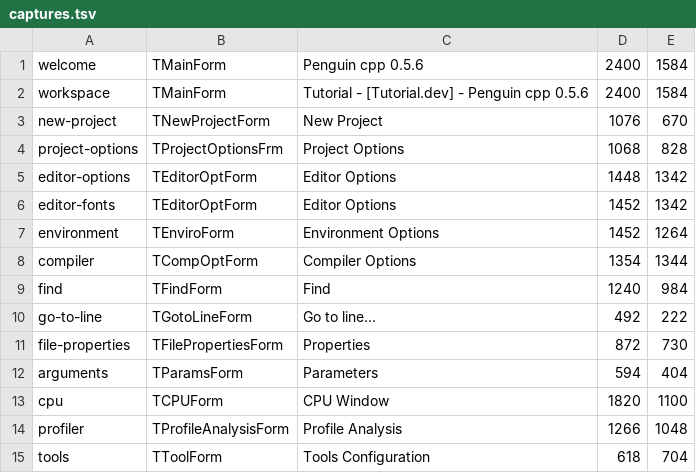
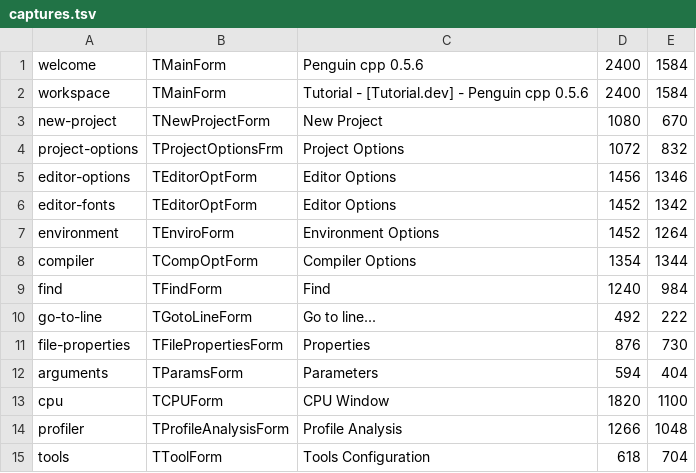
Before and after one commit to JuanFranG/Penguin-cpp, a TSV file: manual/assets/windows/captures.tsv, drawn as a sheet; only a part is shown; the diff covers the shown part only.

```diff
--- a/manual/assets/windows/captures.tsv
+++ b/manual/assets/windows/captures.tsv
@@ -2,5 +2,5 @@ welcome	TMainForm	Penguin cpp 0.5.6	2400	1584
 workspace	TMainForm	Tutorial - [Tutorial.dev] - Penguin cpp 0.5.6	2400	1584
-new-project	TNewProjectForm	New Project	1076	670
-project-options	TProjectOptionsFrm	Project Options	1068	828
-editor-options	TEditorOptForm	Editor Options	1448	1342
+new-project	TNewProjectForm	New Project	1080	670
+project-options	TProjectOptionsFrm	Project Options	1072	832
+editor-options	TEditorOptForm	Editor Options	1456	1346
 editor-fonts	TEditorOptForm	Editor Options	1452	1342
@@ -10,3 +10,3 @@ find	TFindForm	Find	1240	984
 go-to-line	TGotoLineForm	Go to line...	492	222
-file-properties	TFilePropertiesForm	Properties	872	730
+file-properties	TFilePropertiesForm	Properties	876	730
 arguments	TParamsForm	Parameters	594	404
```
Also changed, not shown: 10 added rows and 6 edited cells elsewhere in this file, 56 other files.
